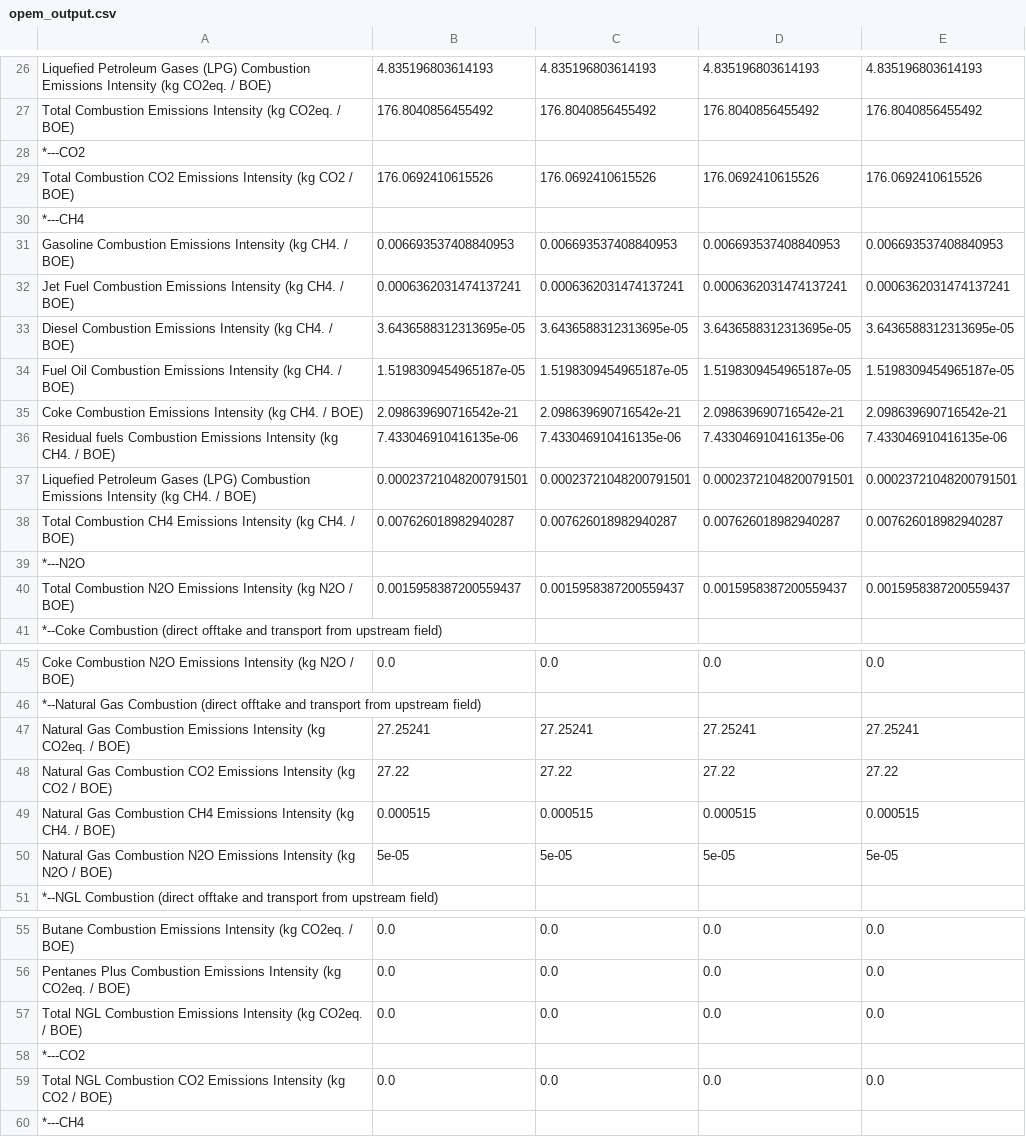
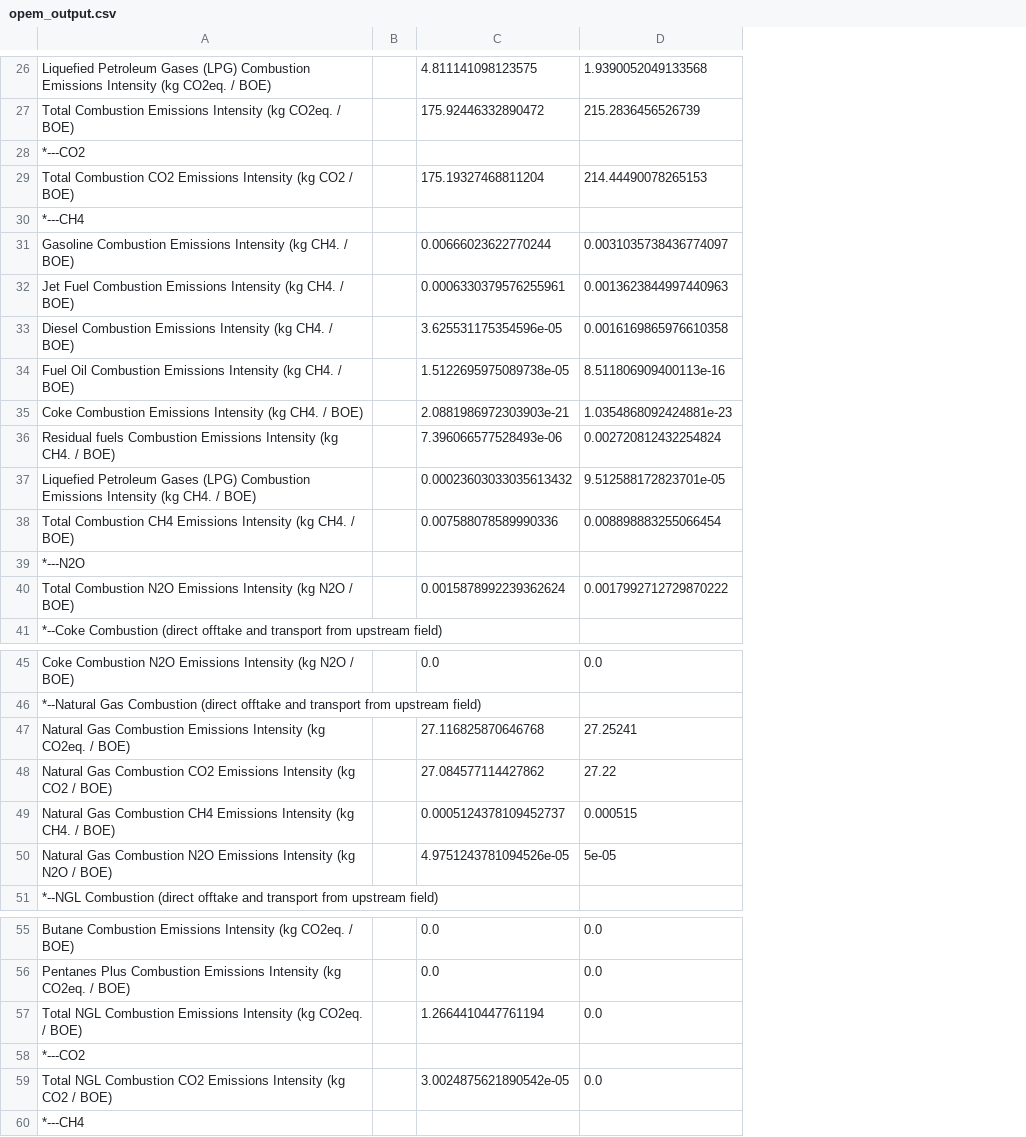
Before and after one commit to RMI/OPEM, a CSV file: opem_output.csv, drawn as a sheet; only a part is shown, gaps mark what is left out; removed rows and columns are numbered as before the commit, all else as after; the diff covers the shown part only; the diff names each change by its address in the sheet, - before the commit and + after, or states it on an @@ line.

```diff
--- a/opem_output.csv
+++ b/opem_output.csv
-column B, rows 26-40: 4.835196803614193 | 176.8040856455492 |  | 176.0692410615526 |  | 0.006693537408840953 | 0.0006362031474137241 | 3.6436588312313695e-05 | 1.5198309454965187e-05 | 2.098639690716542e-21 | 7.433046910416135e-06 | 0.00023721048200791501 | 0.007626018982940287 |  | 0.0015958387200559437; rows 45-50: 0.0 |  | 27.25241 | 27.22 | 0.000515 | 5e-05; rows 55-59: 0.0 | 0.0 | 0.0 |  | 0.0
+column B, empty
-column E, rows 26-40: 4.835196803614193 | 176.8040856455492 |  | 176.0692410615526 |  | 0.006693537408840953 | 0.0006362031474137241 | 3.6436588312313695e-05 | 1.5198309454965187e-05 | 2.098639690716542e-21 | 7.433046910416135e-06 | 0.00023721048200791501 | 0.007626018982940287 |  | 0.0015958387200559437; rows 45-50: 0.0 |  | 27.25241 | 27.22 | 0.000515 | 5e-05; rows 55-59: 0.0 | 0.0 | 0.0 |  | 0.0
-C26: 4.835196803614193
+C26: 4.811141098123575
-D26: 4.835196803614193
+D26: 1.9390052049133568
-C27: 176.8040856455492
+C27: 175.92446332890472
-D27: 176.8040856455492
+D27: 215.2836456526739
-C29: 176.0692410615526
+C29: 175.19327468811204
-D29: 176.0692410615526
+D29: 214.44490078265153
-C31: 0.006693537408840953
+C31: 0.00666023622770244
-D31: 0.006693537408840953
+D31: 0.0031035738436774097
-C32: 0.0006362031474137241
+C32: 0.0006330379576255961
-D32: 0.0006362031474137241
+D32: 0.0013623844997440963
-C33: 3.6436588312313695e-05
+C33: 3.625531175354596e-05
-D33: 3.6436588312313695e-05
+D33: 0.0016169865976610358
-C34: 1.5198309454965187e-05
+C34: 1.5122695975089738e-05
-D34: 1.5198309454965187e-05
+D34: 8.511806909400113e-16
-C35: 2.098639690716542e-21
+C35: 2.0881986972303903e-21
-D35: 2.098639690716542e-21
+D35: 1.0354868092424881e-23
-C36: 7.433046910416135e-06
+C36: 7.396066577528493e-06
-D36: 7.433046910416135e-06
+D36: 0.002720812432254824
-C37: 0.00023721048200791501
+C37: 0.00023603033035613432
-D37: 0.00023721048200791501
+D37: 9.512588172823701e-05
-C38: 0.007626018982940287
+C38: 0.007588078589990336
-D38: 0.007626018982940287
+D38: 0.008898883255066454
-C40: 0.0015958387200559437
+C40: 0.0015878992239362624
-D40: 0.0015958387200559437
+D40: 0.0017992712729870222
-C47: 27.25241
+C47: 27.116825870646768
-C48: 27.22
+C48: 27.084577114427862
-C49: 0.000515
+C49: 0.0005124378109452737
-C50: 5e-05
+C50: 4.9751243781094526e-05
-C57: 0.0
+C57: 1.2664410447761194
-C59: 0.0
+C59: 3.0024875621890542e-05
```
Also changed, not shown: 38 edited cells elsewhere in this file, opem_input.csv, 1 other file.
